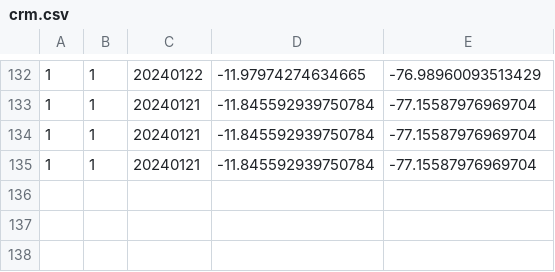
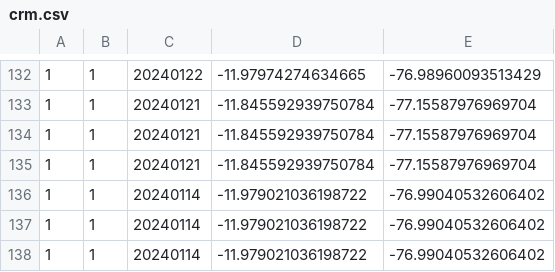
Before and after one commit to bardurt/crm, a CSV file: crm.csv, drawn as a sheet; only a part is shown, gaps mark what is left out; the diff names each change by its address in the sheet, - before the commit and + after, or states it on an @@ line.

Commit message:
Add more data

```diff
--- a/crm.csv
+++ b/crm.csv
+row 136: 1 | 1 | 20240114 | -11.979021036198722 | -76.99040532606402
+row 137: 1 | 1 | 20240114 | -11.979021036198722 | -76.99040532606402
+row 138: 1 | 1 | 20240114 | -11.979021036198722 | -76.99040532606402
```
